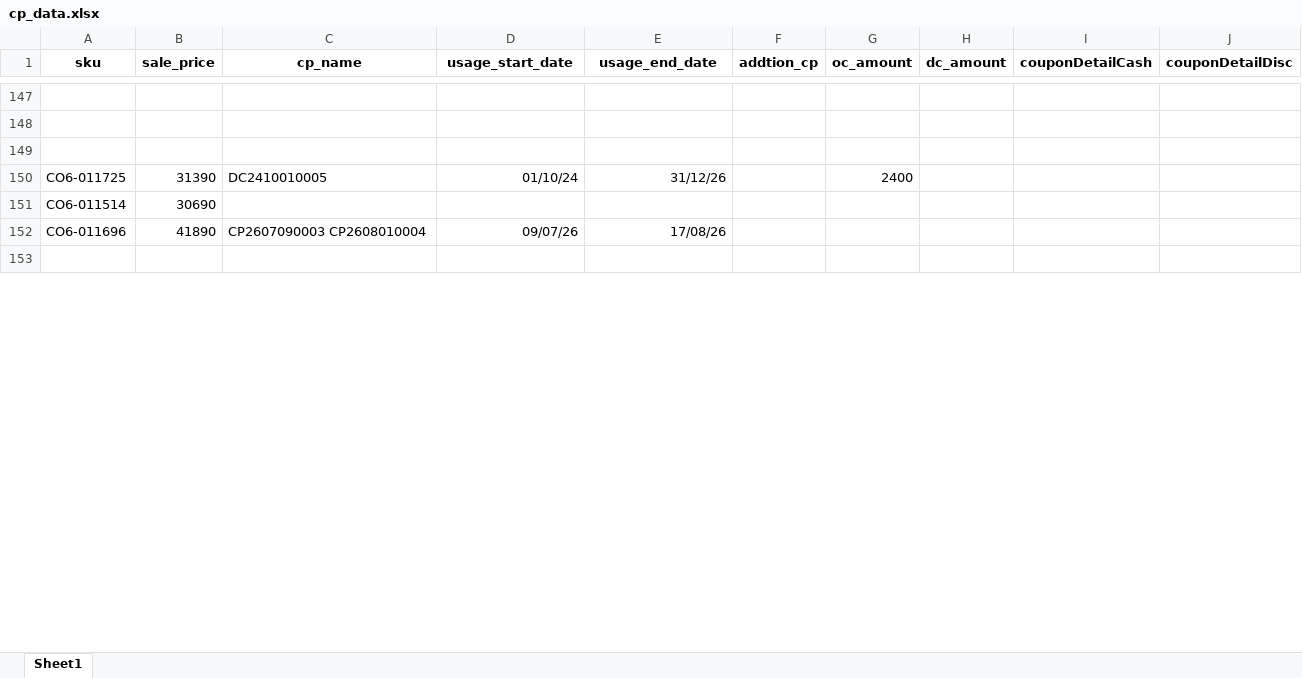
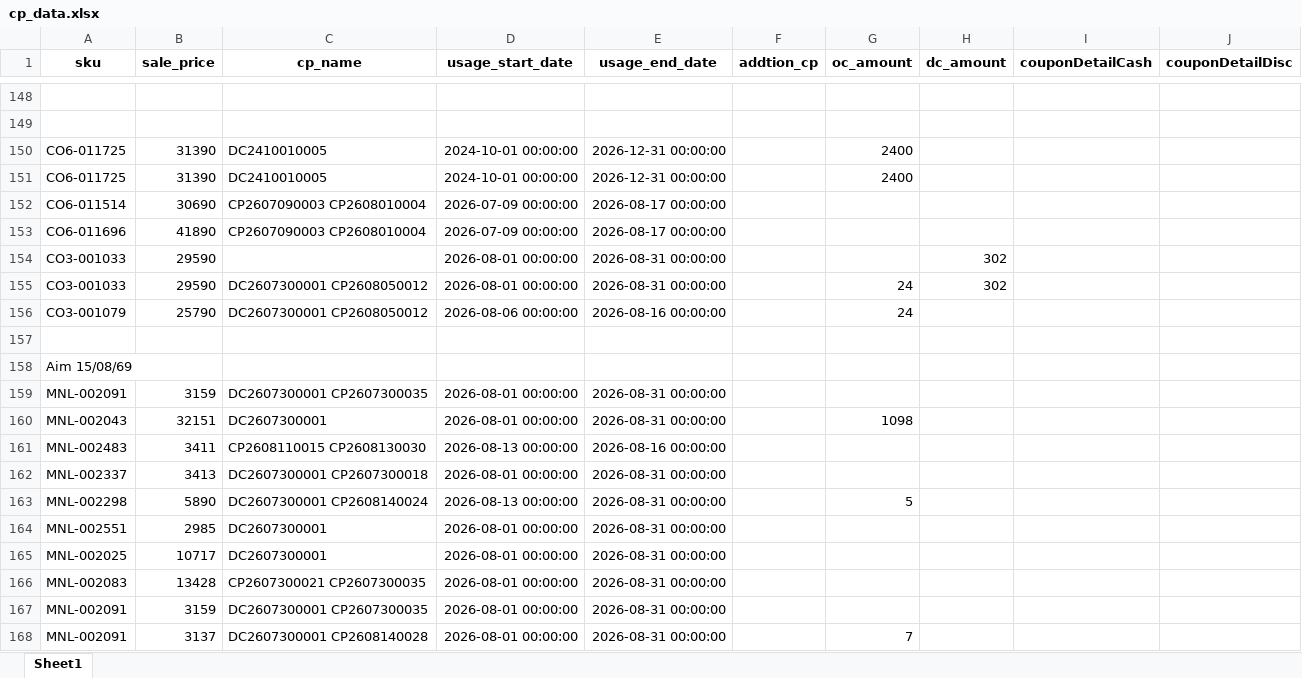
Before and after one commit to iHaveNoKnowledge/Python, an Excel workbook: projects/auto_page/autopageMKII/tables/cp_data.xlsx, sheet Sheet1, drawn as a sheet; only a part is shown, gaps mark what is left out; the shorter side is filled out with more unchanged rows; values as stored, in another font and other column widths than the file's, no borders; charts and pictures not drawn; removed rows and columns are numbered as before the commit, all else as after; the diff covers the shown part only; the diff names each change by its address in the sheet, - before the commit and + after, or states it on an @@ line.

```diff
--- a/projects/auto_page/autopageMKII/tables/cp_data.xlsx (sheet Sheet1)
+++ b/projects/auto_page/autopageMKII/tables/cp_data.xlsx (sheet Sheet1)
+row 150: CO6-011725 | 31390 | DC2410010005 | 2024-10-01 00:00:00 | 2026-12-31 00:00:00 |  | 2400
+row 151: CO6-011725 | 31390 | DC2410010005 | 2024-10-01 00:00:00 | 2026-12-31 00:00:00 |  | 2400
+row 152: CO6-011514 | 30690 | CP2607090003 CP2608010004 | 2026-07-09 00:00:00 | 2026-08-17 00:00:00
+row 153: CO6-011696 | 41890 | CP2607090003 CP2608010004 | 2026-07-09 00:00:00 | 2026-08-17 00:00:00
+row 154: CO3-001033 | 29590 |  | 2026-08-01 00:00:00 | 2026-08-31 00:00:00 |  |  | 302
+row 155: CO3-001033 | 29590 | DC2607300001 CP2608050012 | 2026-08-01 00:00:00 | 2026-08-31 00:00:00 |  | 24 | 302
@@ row 155 moved to row 156: CO3-001079 @@
-row 150: CO6-011725 | 31390 | DC2410010005 | 01/10/24 | 31/12/26 |  | 2400
-row 151: CO6-011514 | 30690
-row 152: CO6-011696 | 41890 | CP2607090003 CP2608010004 | 09/07/26 | 17/08/26
+row 158: Aim 15/08/69
+row 159: MNL-002091 | 3159 | DC2607300001 CP2607300035 | 2026-08-01 00:00:00 | 2026-08-31 00:00:00
+row 160: MNL-002043 | 32151 | DC2607300001 | 2026-08-01 00:00:00 | 2026-08-31 00:00:00 |  | 1098
+row 161: MNL-002483 | 3411 | CP2608110015 CP2608130030 | 2026-08-13 00:00:00 | 2026-08-16 00:00:00
+row 162: MNL-002337 | 3413 | DC2607300001 CP2607300018 | 2026-08-01 00:00:00 | 2026-08-31 00:00:00
+row 163: MNL-002298 | 5890 | DC2607300001 CP2608140024 | 2026-08-13 00:00:00 | 2026-08-31 00:00:00 |  | 5
+row 164: MNL-002551 | 2985 | DC2607300001 | 2026-08-01 00:00:00 | 2026-08-31 00:00:00
+row 165: MNL-002025 | 10717 | DC2607300001 | 2026-08-01 00:00:00 | 2026-08-31 00:00:00
+row 166: MNL-002083 | 13428 | CP2607300021 CP2607300035 | 2026-08-01 00:00:00 | 2026-08-31 00:00:00
+row 167: MNL-002091 | 3159 | DC2607300001 CP2607300035 | 2026-08-01 00:00:00 | 2026-08-31 00:00:00
+row 168: MNL-002091 | 3137 | DC2607300001 CP2608140028 | 2026-08-01 00:00:00 | 2026-08-31 00:00:00 |  | 7
```
Also changed, not shown: 379 added rows, 1 removed row and 80 edited cells elsewhere in this sheet, projects/auto_page/autopageMKII/tables/Accel_mode2.xlsx, 2 other files.
